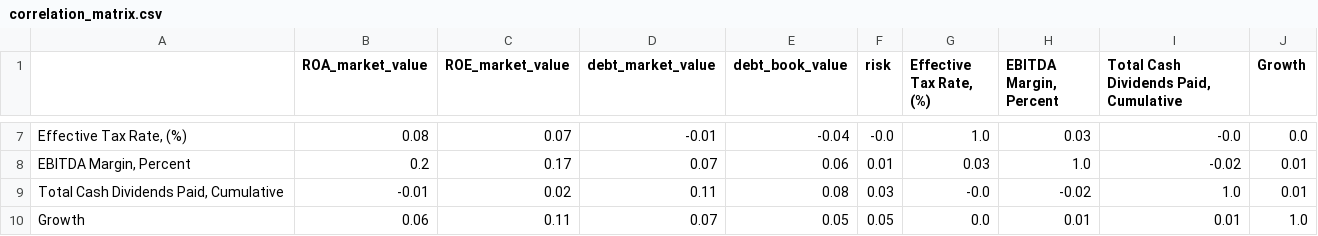
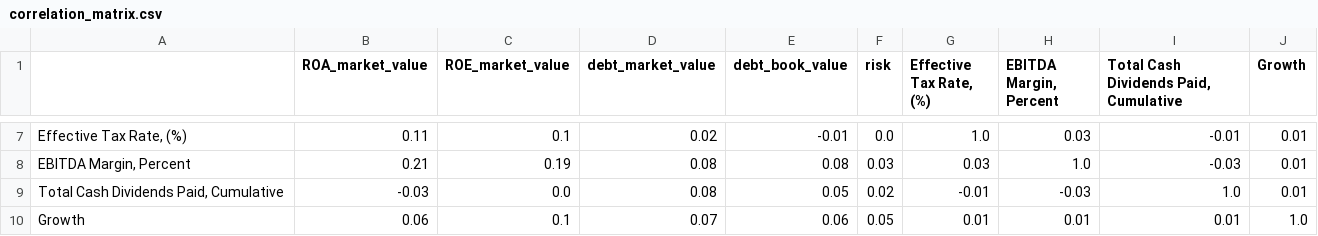
Before and after one commit to MarcusHonore/Seminar-Corporate-Finance, a CSV file: correlation_matrix.csv, drawn as a sheet; only a part is shown, gaps mark what is left out; the diff covers the shown part only; the diff names each change by its address in the sheet, - before the commit and + after, or states it on an @@ line.

```diff
--- a/correlation_matrix.csv
+++ b/correlation_matrix.csv
-B7 (ROA_market_value): 0.08
+B7 (ROA_market_value): 0.11
-C7 (ROE_market_value): 0.07
+C7 (ROE_market_value): 0.1
-D7 (debt_market_value): -0.01
+D7 (debt_market_value): 0.02
-E7 (debt_book_value): -0.04
+E7 (debt_book_value): -0.01
-F7 (risk): -0.0
+F7 (risk): 0.0
-I7: -0.0
+I7: -0.01
-J7 (Growth): 0.0
+J7 (Growth): 0.01
-B8 (ROA_market_value): 0.2
+B8 (ROA_market_value): 0.21
-C8 (ROE_market_value): 0.17
+C8 (ROE_market_value): 0.19
-D8 (debt_market_value): 0.07
+D8 (debt_market_value): 0.08
-E8 (debt_book_value): 0.06
+E8 (debt_book_value): 0.08
-F8 (risk): 0.01
+F8 (risk): 0.03
-I8: -0.02
+I8: -0.03
-B9 (ROA_market_value): -0.01
+B9 (ROA_market_value): -0.03
-C9 (ROE_market_value): 0.02
+C9 (ROE_market_value): 0.0
-D9 (debt_market_value): 0.11
+D9 (debt_market_value): 0.08
-E9 (debt_book_value): 0.08
+E9 (debt_book_value): 0.05
-F9 (risk): 0.03
+F9 (risk): 0.02
-G9 (Effective Tax Rate, (%)): -0.0
+G9 (Effective Tax Rate, (%)): -0.01
-H9 (EBITDA Margin, Percent): -0.02
+H9 (EBITDA Margin, Percent): -0.03
-C10 (ROE_market_value): 0.11
+C10 (ROE_market_value): 0.1
-E10 (debt_book_value): 0.05
+E10 (debt_book_value): 0.06
-G10 (Effective Tax Rate, (%)): 0.0
+G10 (Effective Tax Rate, (%)): 0.01
```
Also changed, not shown: 31 edited cells elsewhere in this file, 2 other files.
